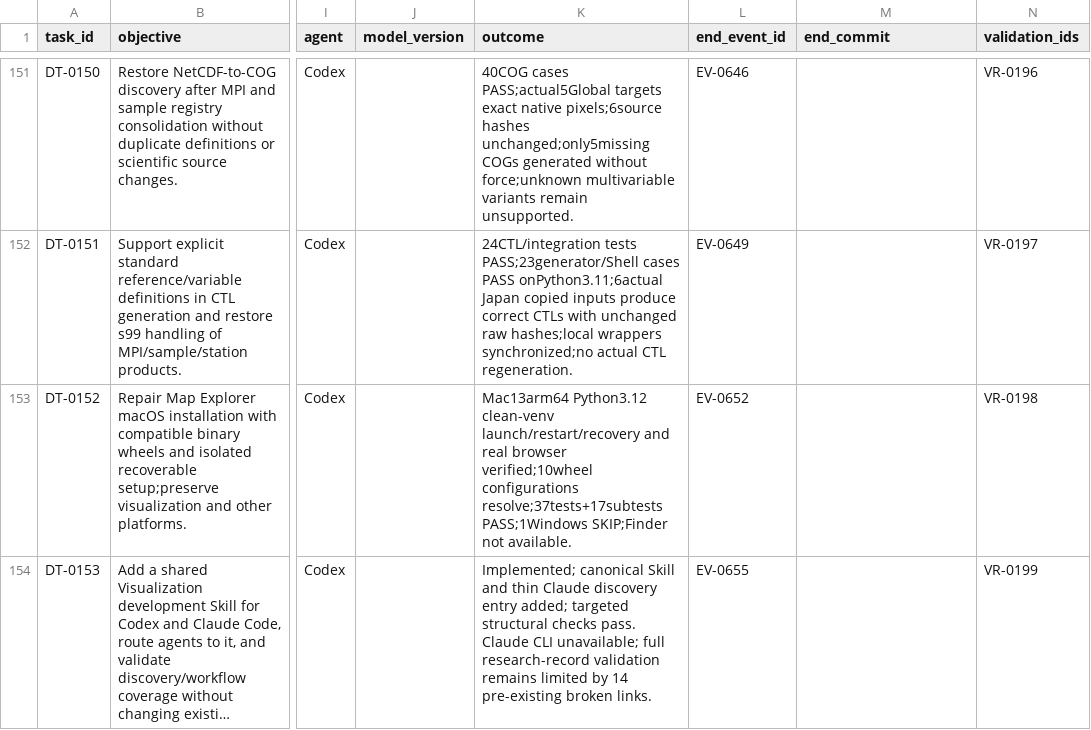
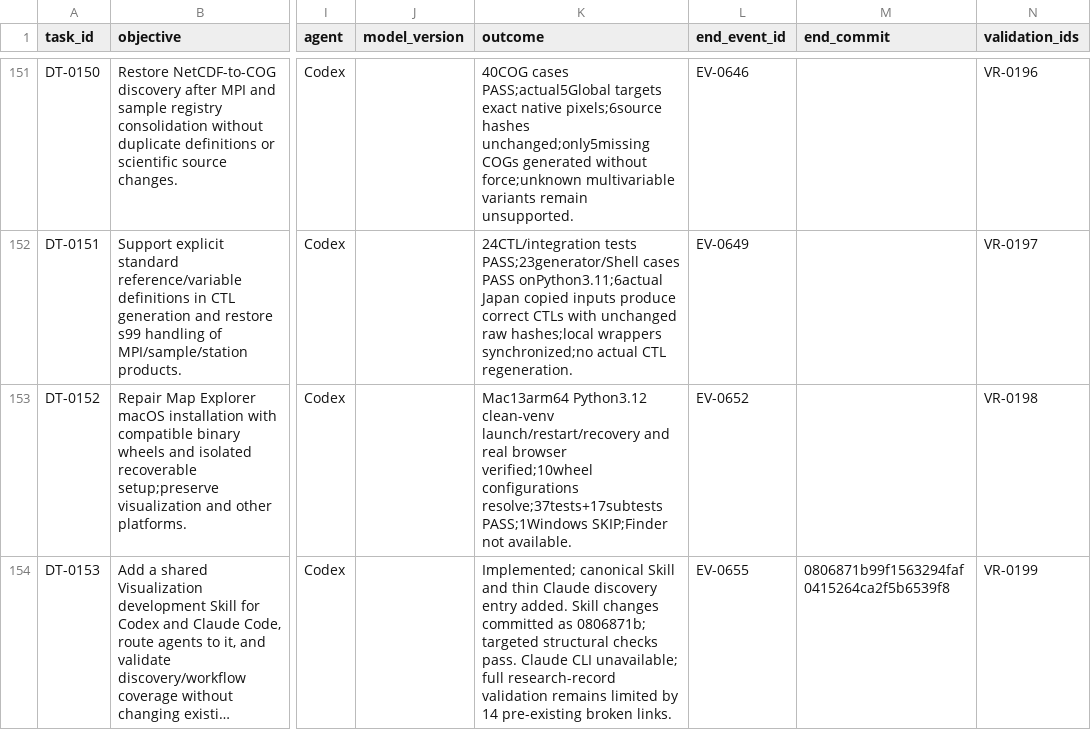
Before and after one commit to global-hydrodynamics/cmf_v5_beta, a CSV file: research/development_tasks.csv, drawn as a sheet; only a part is shown, gaps mark what is left out; long unchanged cells end in …; the diff names each change by its address in the sheet, - before the commit and + after, or states it on an @@ line.

Commit message:
Record visualization skill validation

```diff
--- a/research/development_tasks.csv
+++ b/research/development_tasks.csv
-K154 (outcome): …discovery entry added; targeted structural…
+K154 (outcome): …discovery entry added. Skill changes committed as 0806871b; targeted structural…
-M154 (end_commit): (empty)
+M154 (end_commit): 0806871b99f1563294faf0415264ca2f5b6539f8
```
